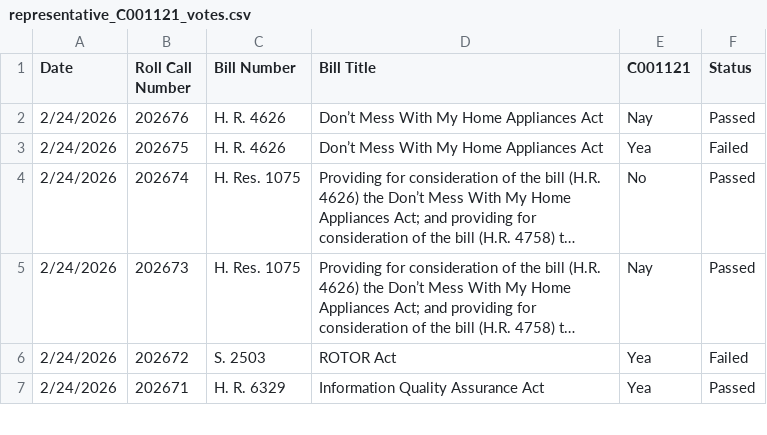
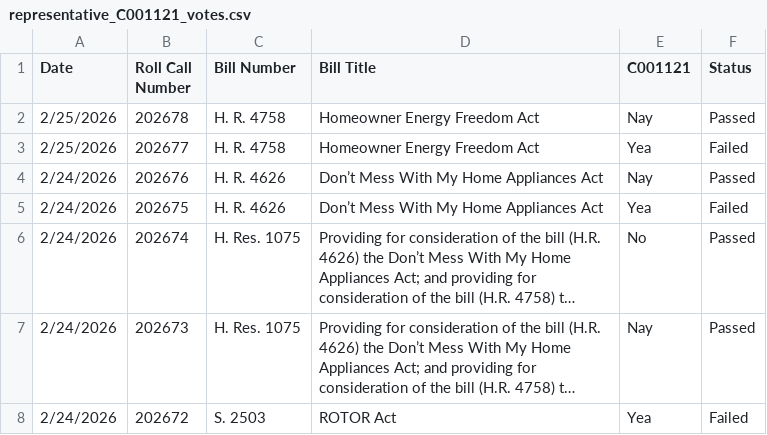
Before and after one commit to githamm/congressional-vote-tracker, a CSV file: representative_C001121_votes.csv, drawn as a sheet; only a part is shown; the shorter side is filled out with more unchanged rows; long unchanged cells end in ….

```diff
--- a/representative_C001121_votes.csv
+++ b/representative_C001121_votes.csv
@@ -1,2 +1,4 @@
 Date,Roll Call Number,Bill Number,Bill Title,C001121,Status
+2/25/2026,202678,H. R. 4758,Homeowner Energy Freedom Act,Nay,Passed
+2/25/2026,202677,H. R. 4758,Homeowner Energy Freedom Act,Yea,Failed
 2/24/2026,202676,H. R. 4626,Don’t Mess With My Home Appliances Act,Nay,Passed
```
Also changed, not shown: all_votes.csv, representative_B000825_votes.csv, 6 other files.
